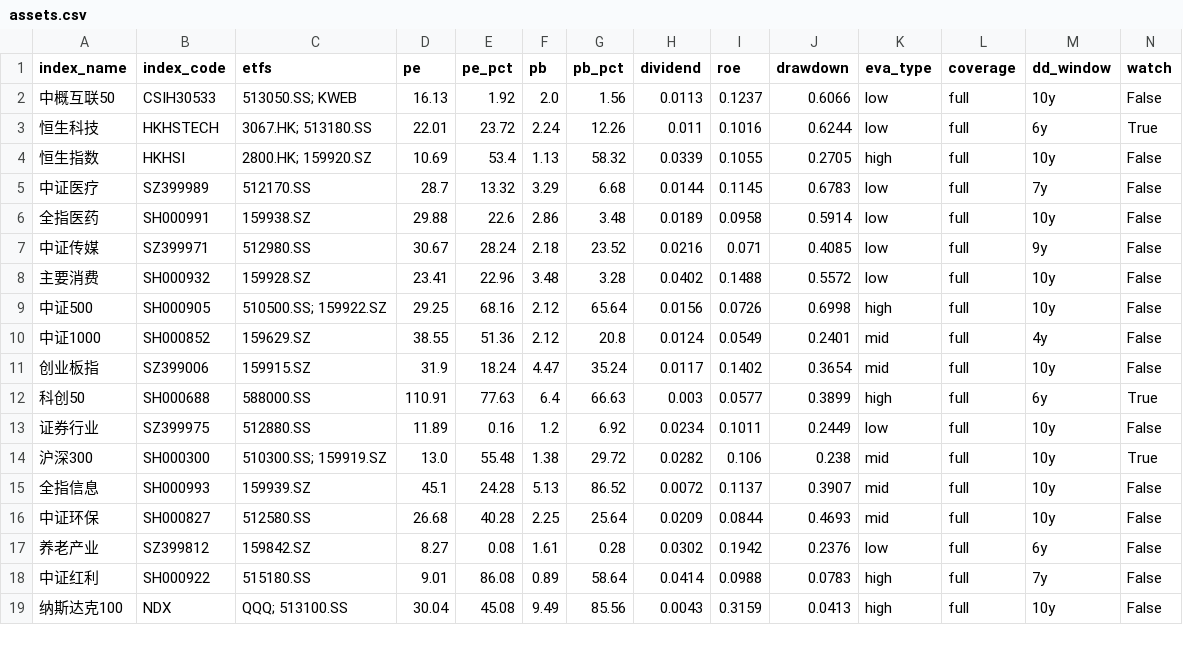
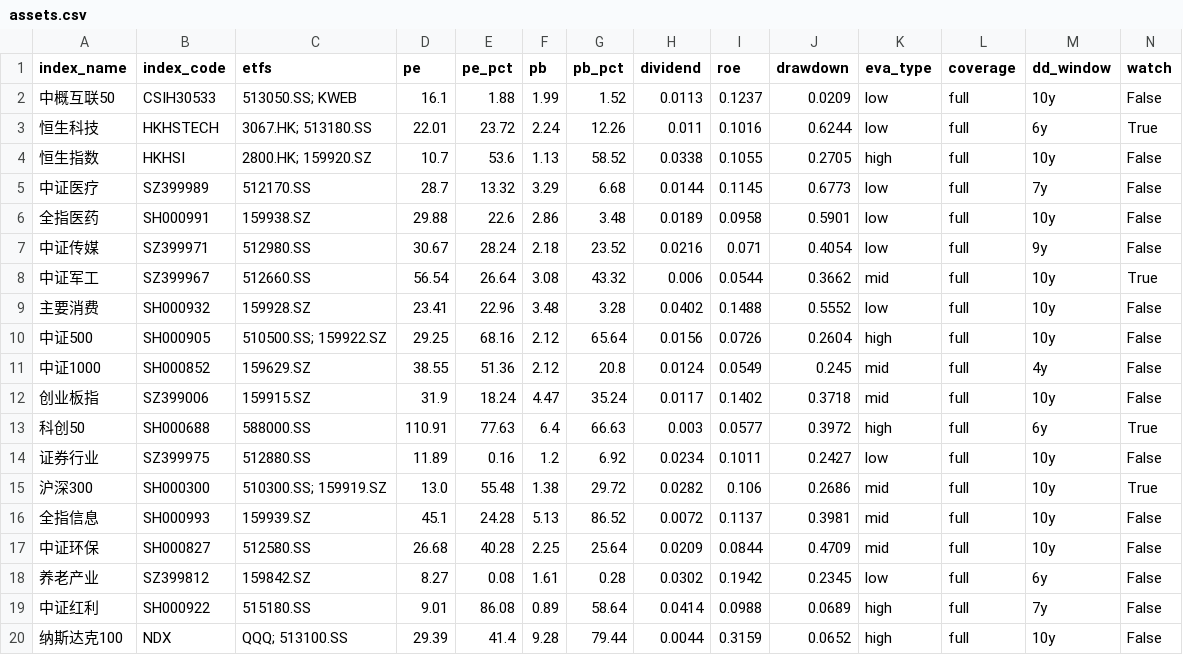
Before and after one commit to moyuanhua/etf-valuation, a CSV file: docs/assets.csv, drawn as a sheet; only a part is shown; the diff covers the shown part only.

```diff
--- a/docs/assets.csv
+++ b/docs/assets.csv
@@ -1,19 +1,20 @@
 index_name,index_code,etfs,pe,pe_pct,pb,pb_pct,dividend,roe,drawdown,eva_type,coverage,dd_window,watch
-中概互联50,CSIH30533,513050.SS; KWEB,16.13,1.92,2.0,1.56,0.0113,0.1237,0.6066,low,full,10y,False
+中概互联50,CSIH30533,513050.SS; KWEB,16.1,1.88,1.99,1.52,0.0113,0.1237,0.0209,low,full,10y,False
 恒生科技,HKHSTECH,3067.HK; 513180.SS,22.01,23.72,2.24,12.26,0.011,0.1016,0.6244,low,full,6y,True
-恒生指数,HKHSI,2800.HK; 159920.SZ,10.69,53.4,1.13,58.32,0.0339,0.1055,0.2705,high,full,10y,False
-中证医疗,SZ399989,512170.SS,28.7,13.32,3.29,6.68,0.0144,0.1145,0.6783,low,full,7y,False
-全指医药,SH000991,159938.SZ,29.88,22.6,2.86,3.48,0.0189,0.0958,0.5914,low,full,10y,False
-中证传媒,SZ399971,512980.SS,30.67,28.24,2.18,23.52,0.0216,0.071,0.4085,low,full,9y,False
-主要消费,SH000932,159928.SZ,23.41,22.96,3.48,3.28,0.0402,0.1488,0.5572,low,full,10y,False
-中证500,SH000905,510500.SS; 159922.SZ,29.25,68.16,2.12,65.64,0.0156,0.0726,0.6998,high,full,10y,False
-中证1000,SH000852,159629.SZ,38.55,51.36,2.12,20.8,0.0124,0.0549,0.2401,mid,full,4y,False
-创业板指,SZ399006,159915.SZ,31.9,18.24,4.47,35.24,0.0117,0.1402,0.3654,mid,full,10y,False
-科创50,SH000688,588000.SS,110.91,77.63,6.4,66.63,0.003,0.0577,0.3899,high,full,6y,True
-证券行业,SZ399975,512880.SS,11.89,0.16,1.2,6.92,0.0234,0.1011,0.2449,low,full,10y,False
-沪深300,SH000300,510300.SS; 159919.SZ,13.0,55.48,1.38,29.72,0.0282,0.106,0.238,mid,full,10y,True
-全指信息,SH000993,159939.SZ,45.1,24.28,5.13,86.52,0.0072,0.1137,0.3907,mid,full,10y,False
-中证环保,SH000827,512580.SS,26.68,40.28,2.25,25.64,0.0209,0.0844,0.4693,mid,full,10y,False
-养老产业,SZ399812,159842.SZ,8.27,0.08,1.61,0.28,0.0302,0.1942,0.2376,low,full,6y,False
-中证红利,SH000922,515180.SS,9.01,86.08,0.89,58.64,0.0414,0.0988,0.0783,high,full,7y,False
-纳斯达克100,NDX,QQQ; 513100.SS,30.04,45.08,9.49,85.56,0.0043,0.3159,0.0413,high,full,10y,False
+恒生指数,HKHSI,2800.HK; 159920.SZ,10.7,53.6,1.13,58.52,0.0338,0.1055,0.2705,high,full,10y,False
+中证医疗,SZ399989,512170.SS,28.7,13.32,3.29,6.68,0.0144,0.1145,0.6773,low,full,7y,False
+全指医药,SH000991,159938.SZ,29.88,22.6,2.86,3.48,0.0189,0.0958,0.5901,low,full,10y,False
+中证传媒,SZ399971,512980.SS,30.67,28.24,2.18,23.52,0.0216,0.071,0.4054,low,full,9y,False
+中证军工,SZ399967,512660.SS,56.54,26.64,3.08,43.32,0.006,0.0544,0.3662,mid,full,10y,True
+主要消费,SH000932,159928.SZ,23.41,22.96,3.48,3.28,0.0402,0.1488,0.5552,low,full,10y,False
+中证500,SH000905,510500.SS; 159922.SZ,29.25,68.16,2.12,65.64,0.0156,0.0726,0.2604,high,full,10y,False
+中证1000,SH000852,159629.SZ,38.55,51.36,2.12,20.8,0.0124,0.0549,0.245,mid,full,4y,False
+创业板指,SZ399006,159915.SZ,31.9,18.24,4.47,35.24,0.0117,0.1402,0.3718,mid,full,10y,False
+科创50,SH000688,588000.SS,110.91,77.63,6.4,66.63,0.003,0.0577,0.3972,high,full,6y,True
+证券行业,SZ399975,512880.SS,11.89,0.16,1.2,6.92,0.0234,0.1011,0.2427,low,full,10y,False
+沪深300,SH000300,510300.SS; 159919.SZ,13.0,55.48,1.38,29.72,0.0282,0.106,0.2686,mid,full,10y,True
+全指信息,SH000993,159939.SZ,45.1,24.28,5.13,86.52,0.0072,0.1137,0.3981,mid,full,10y,False
+中证环保,SH000827,512580.SS,26.68,40.28,2.25,25.64,0.0209,0.0844,0.4709,mid,full,10y,False
+养老产业,SZ399812,159842.SZ,8.27,0.08,1.61,0.28,0.0302,0.1942,0.2345,low,full,6y,False
+中证红利,SH000922,515180.SS,9.01,86.08,0.89,58.64,0.0414,0.0988,0.0689,high,full,7y,False
+纳斯达克100,NDX,QQQ; 513100.SS,29.39,41.4,9.28,79.44,0.0044,0.3159,0.0652,high,full,10y,False
```
Also changed, not shown: 31 edited cells elsewhere in this file, 3 other files.
